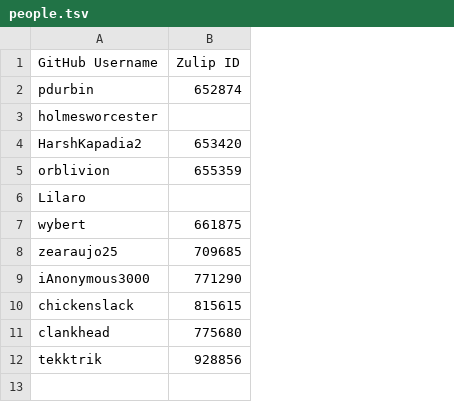
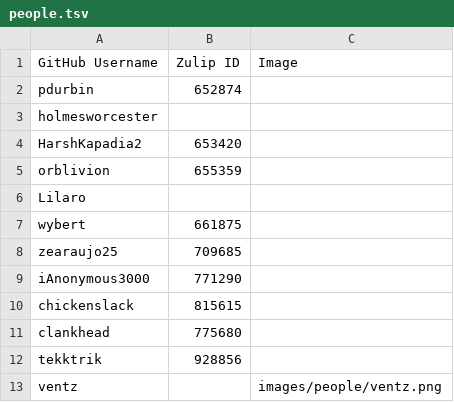
Before and after one commit to bostonopen/people, a TSV file: people.tsv, drawn as a sheet; the diff names each change by its address in the sheet, - before the commit and + after, or states it on an @@ line.

Commit message:
Add ventz to people page

```diff
--- a/people.tsv
+++ b/people.tsv
+column C (Image), empty
+row 13: ventz |  | images/people/ventz.png
```
Also changed, not shown: 3 other files.
